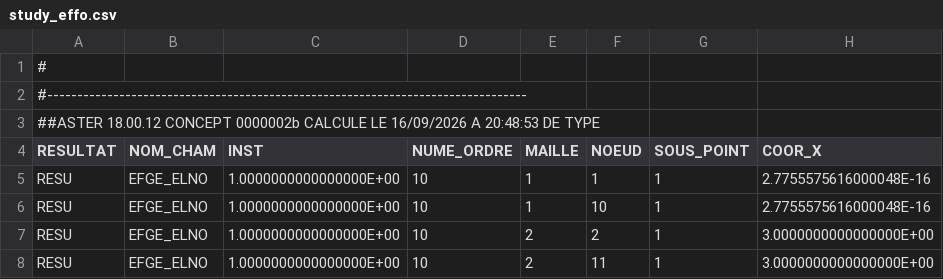
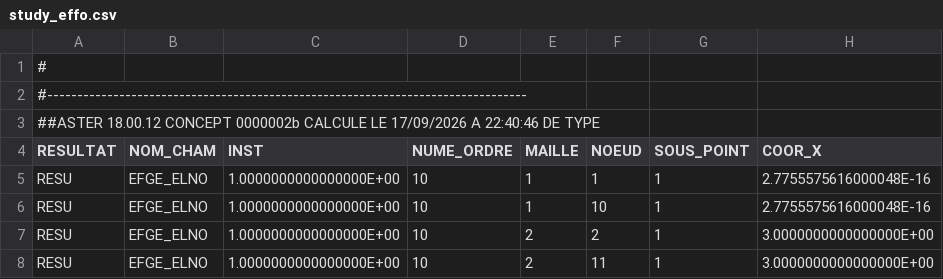
Before and after one commit to jgwagenfeld/Tuba_v4, a CSV file: examples/rack_bridge_demo/evidence/Operating/study_effo.csv, drawn as a sheet; only a part is shown; the diff names each change by its address in the sheet, - before the commit and + after, or states it on an @@ line.

```diff
--- a/examples/rack_bridge_demo/evidence/Operating/study_effo.csv
+++ b/examples/rack_bridge_demo/evidence/Operating/study_effo.csv
-A3 (RESULTAT): …CALCULE LE 16/09/2026 A 20:48:53 DE TYPE
+A3 (RESULTAT): …CALCULE LE 17/09/2026 A 22:40:46 DE TYPE
```
Also changed, not shown: examples/rack_bridge_demo/evidence/Operating/study_depl.csv, examples/rack_bridge_demo/evidence/Operating/study_reac.csv, 12 other files.
